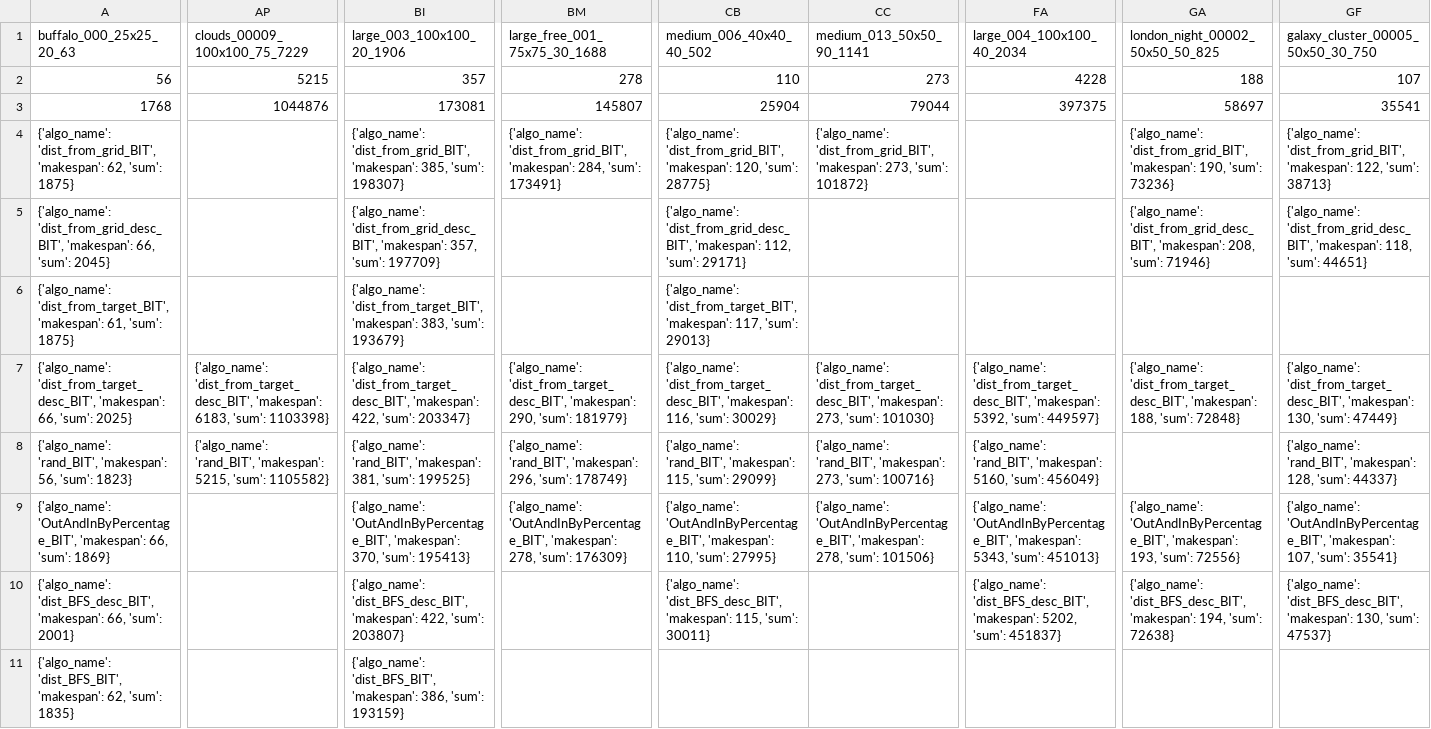
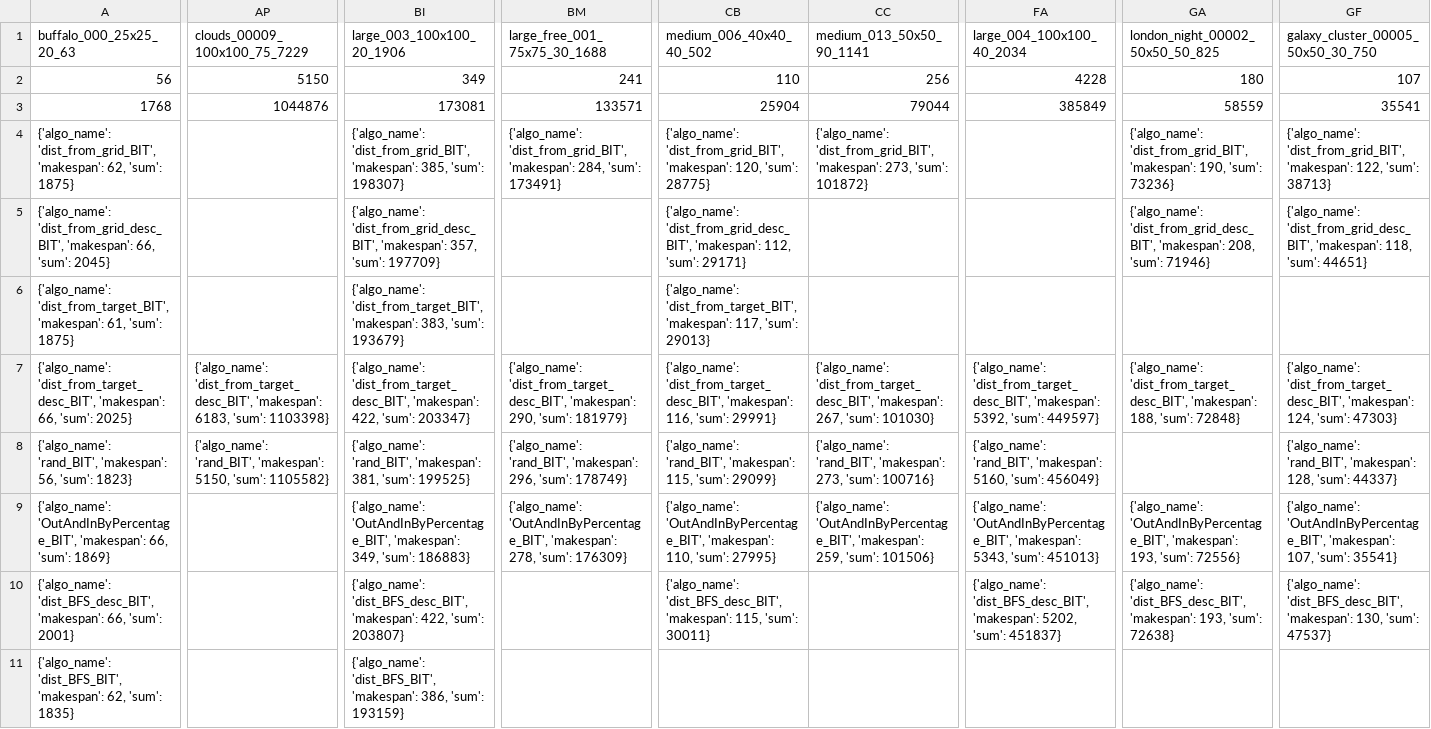
Before and after one commit to Ysommer/SoGC2021_tech, a CSV file: results_table.csv, drawn as a sheet; only a part is shown, gaps mark what is left out; the diff names each change by its address in the sheet, - before the commit and + after, or states it on an @@ line.

Commit message:
update table

```diff
--- a/results_table.csv
+++ b/results_table.csv
-AP2 (clouds_00009_100x100_75_7229): 5215
+AP2 (clouds_00009_100x100_75_7229): 5150
-BI2 (large_003_100x100_20_1906): 357
+BI2 (large_003_100x100_20_1906): 349
-BM2 (large_free_001_75x75_30_1688): 278
+BM2 (large_free_001_75x75_30_1688): 241
-CC2 (medium_013_50x50_90_1141): 273
+CC2 (medium_013_50x50_90_1141): 256
-GA2 (london_night_00002_50x50_50_825): 188
+GA2 (london_night_00002_50x50_50_825): 180
-BM3 (large_free_001_75x75_30_1688): 145807
+BM3 (large_free_001_75x75_30_1688): 133571
-FA3 (large_004_100x100_40_2034): 397375
+FA3 (large_004_100x100_40_2034): 385849
-GA3 (london_night_00002_50x50_50_825): 58697
+GA3 (london_night_00002_50x50_50_825): 58559
-CB7 (medium_006_40x40_40_502): …116, 'sum': 30029}
+CB7 (medium_006_40x40_40_502): …116, 'sum': 29991}
-CC7 (medium_013_50x50_90_1141): …'dist_from_target_desc_BIT', 'makespan': 273, 'sum': 101030}
+CC7 (medium_013_50x50_90_1141): …'dist_from_target_desc_BIT', 'makespan': 267, 'sum': 101030}
-GF7: …'dist_from_target_desc_BIT', 'makespan': 130, 'sum': 47449}
+GF7: …'dist_from_target_desc_BIT', 'makespan': 124, 'sum': 47303}
-AP8 (clouds_00009_100x100_75_7229): …'rand_BIT', 'makespan': 5215, 'sum': 1105582}
+AP8 (clouds_00009_100x100_75_7229): …'rand_BIT', 'makespan': 5150, 'sum': 1105582}
-BI9 (large_003_100x100_20_1906): …'OutAndInByPercentage_BIT', 'makespan': 370, 'sum': 195413}
+BI9 (large_003_100x100_20_1906): …'OutAndInByPercentage_BIT', 'makespan': 349, 'sum': 186883}
-CC9 (medium_013_50x50_90_1141): …'OutAndInByPercentage_BIT', 'makespan': 278, 'sum': 101506}
+CC9 (medium_013_50x50_90_1141): …'OutAndInByPercentage_BIT', 'makespan': 259, 'sum': 101506}
-GA10 (london_night_00002_50x50_50_825): …'dist_BFS_desc_BIT', 'makespan': 194, 'sum': 72638}
+GA10 (london_night_00002_50x50_50_825): …'dist_BFS_desc_BIT', 'makespan': 193, 'sum': 72638}
```
Also changed, not shown: 1 other file.
